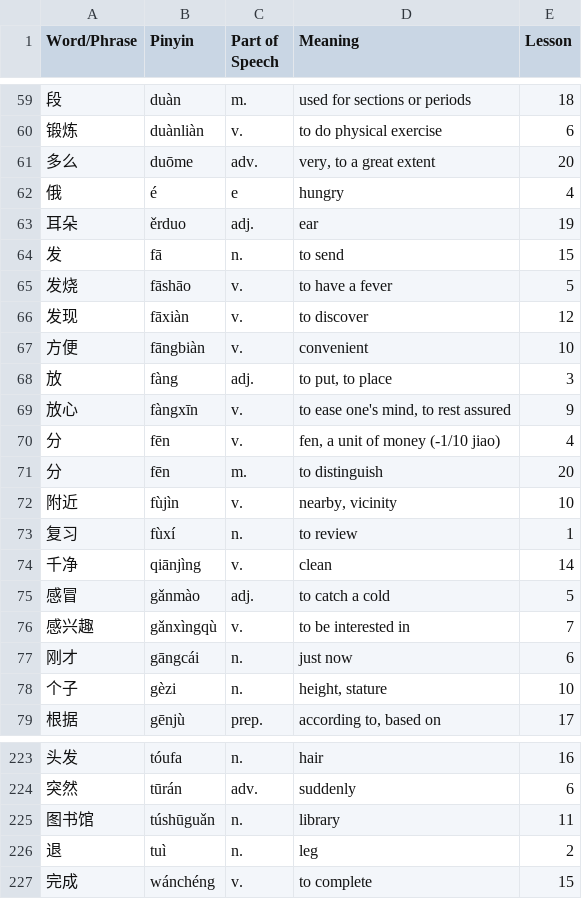
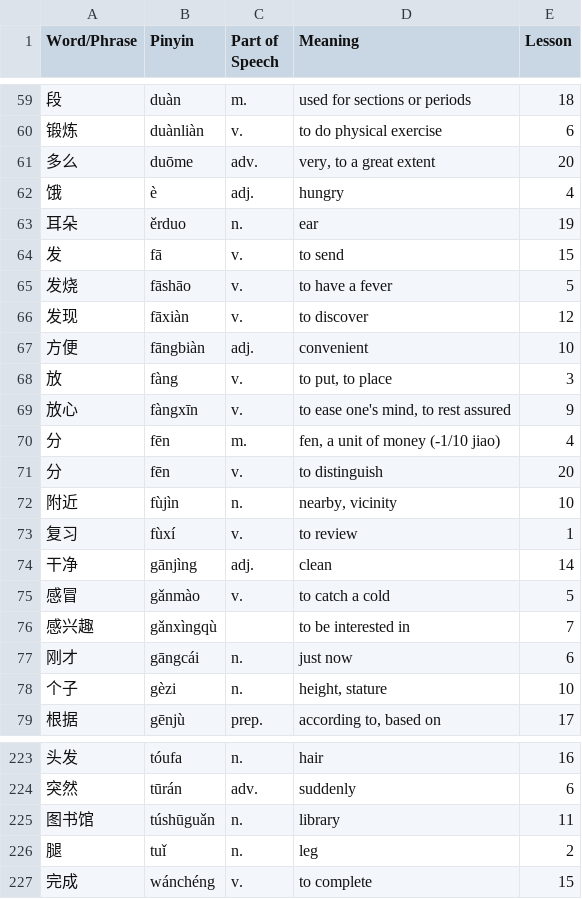
Before and after one commit to joelypoley/hsk_standard_course_vocab, a CSV file: hsk_vocab/hsk_3/hsk_3_new_words.csv, drawn as a sheet; only a part is shown, gaps mark what is left out.

Commit message:
Fix hsk 3 errors.

```diff
--- a/hsk_vocab/hsk_3/hsk_3_new_words.csv
+++ b/hsk_vocab/hsk_3/hsk_3_new_words.csv
@@ -61,17 +61,17 @@ Word/Phrase,Pinyin,Part of Speech,Meaning,Lesson
 多么,duōme,adv.,"very, to a great extent",20
-俄,é,e,hungry,4
-耳朵,ěrduo,adj.,ear,19
-发,fā,n.,to send,15
+饿,è,adj.,hungry,4
+耳朵,ěrduo,n.,ear,19
+发,fā,v.,to send,15
 发烧,fāshāo,v.,to have a fever,5
 发现,fāxiàn,v.,to discover,12
-方便,fāngbiàn,v.,convenient,10
-放,fàng,adj.,"to put, to place",3
+方便,fāngbiàn,adj.,convenient,10
+放,fàng,v.,"to put, to place",3
 放心,fàngxīn,v.,"to ease one's mind, to rest assured",9
-分,fēn,v.,"fen, a unit of money (-1/10 jiao)",4
-分,fēn,m.,to distinguish,20
-附近,fùjìn,v.,"nearby, vicinity",10
-复习,fùxí,n.,to review,1
-千净,qiānjìng,v.,clean,14
-感冒,gǎnmào,adj.,to catch a cold,5
-感兴趣,gǎnxìngqù,v.,to be interested in,7
+分,fēn,m.,"fen, a unit of money (-1/10 jiao)",4
+分,fēn,v.,to distinguish,20
+附近,fùjìn,n.,"nearby, vicinity",10
+复习,fùxí,v.,to review,1
+干净,gānjìng,adj.,clean,14
+感冒,gǎnmào,v.,to catch a cold,5
+感兴趣,gǎnxìngqù,,to be interested in,7
 刚才,gāngcái,n.,just now,6
@@ -225,3 +225,3 @@ Word/Phrase,Pinyin,Part of Speech,Meaning,Lesson
 图书馆,túshūguǎn,n.,library,11
-退,tuì,n.,leg,2
+腿,tuǐ,n.,leg,2
 完成,wánchéng,v.,to complete,15
```
